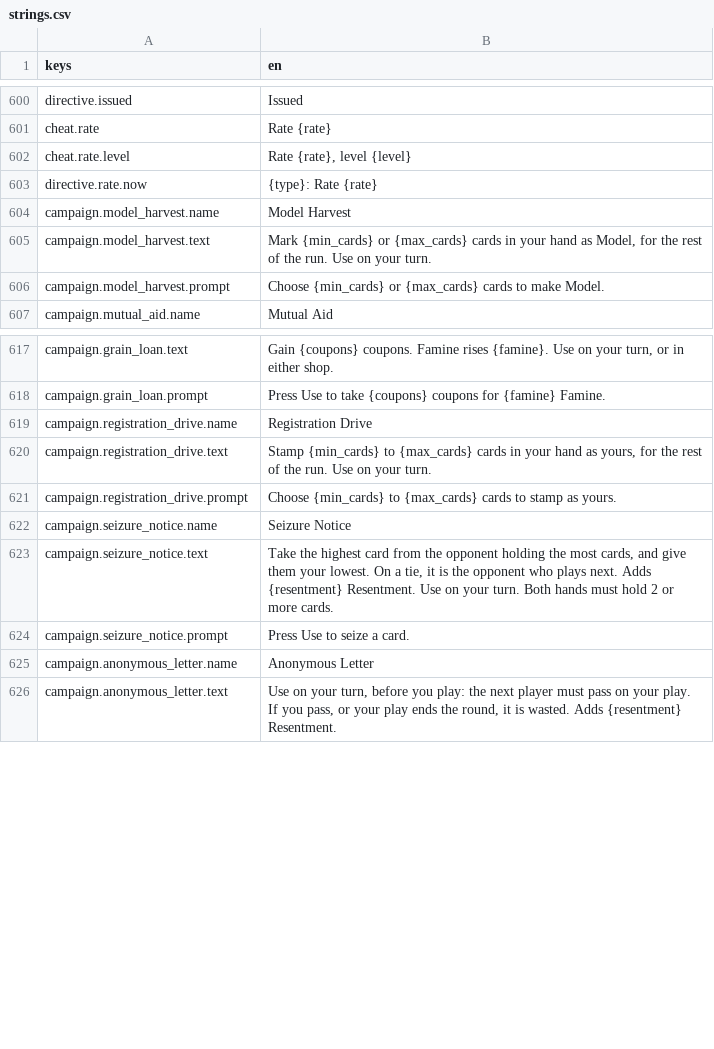
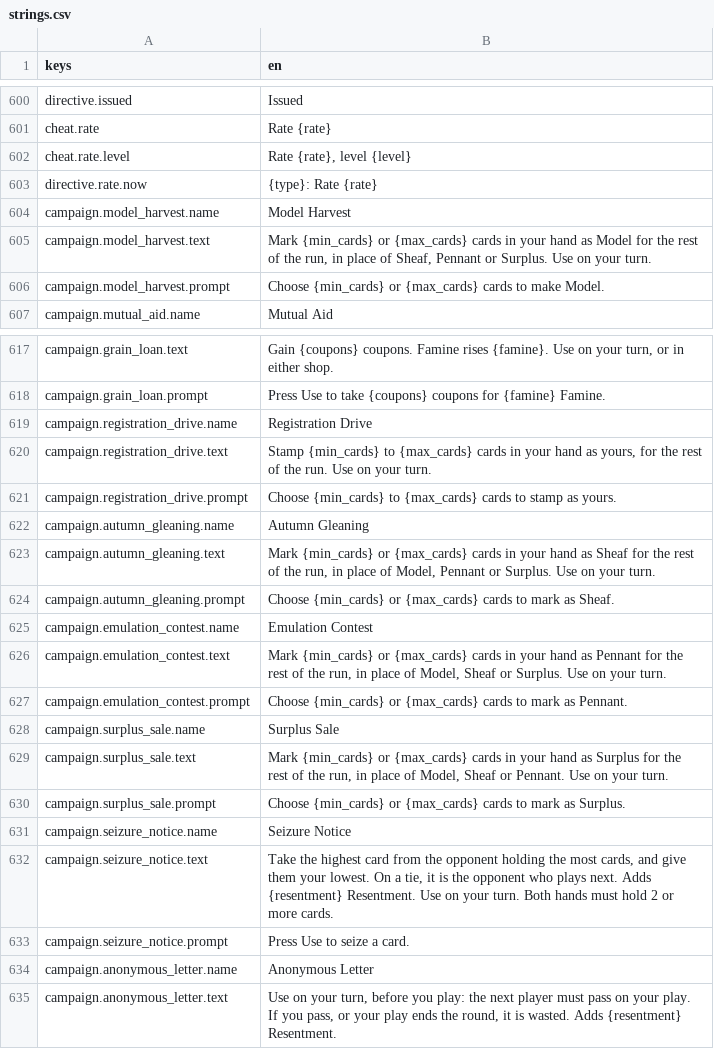
Before and after one commit to georgejieh/Commons, a CSV file: data/strings/strings.csv, drawn as a sheet; only a part is shown, gaps mark what is left out.

Commit message:
P5.2b The state store's Campaigns now include Autumn Gleaning, Emulation Contest and Surplus Sale, open from the first run: each marks one or two cards in hand Sheaf, Pennant or Surplus for the run, in place of any other such mark (ADR 0041)

```diff
--- a/data/strings/strings.csv
+++ b/data/strings/strings.csv
@@ -604,3 +604,3 @@ directive.rate.now,{type}: Rate {rate}
 campaign.model_harvest.name,Model Harvest
-campaign.model_harvest.text,"Mark {min_cards} or {max_cards} cards in your hand as Model, for the rest of the run. Use on your turn."
+campaign.model_harvest.text,"Mark {min_cards} or {max_cards} cards in your hand as Model for the rest of the run, in place of Sheaf, Pennant or Surplus. Use on your turn."
 campaign.model_harvest.prompt,Choose {min_cards} or {max_cards} cards to make Model.
@@ -621,2 +621,11 @@ campaign.registration_drive.text,"Stamp {min_cards} to {max_cards} cards in your
 campaign.registration_drive.prompt,Choose {min_cards} to {max_cards} cards to stamp as yours.
+campaign.autumn_gleaning.name,Autumn Gleaning
+campaign.autumn_gleaning.text,"Mark {min_cards} or {max_cards} cards in your hand as Sheaf for the rest of the run, in place of Model, Pennant or Surplus. Use on your turn."
+campaign.autumn_gleaning.prompt,Choose {min_cards} or {max_cards} cards to mark as Sheaf.
+campaign.emulation_contest.name,Emulation Contest
+campaign.emulation_contest.text,"Mark {min_cards} or {max_cards} cards in your hand as Pennant for the rest of the run, in place of Model, Sheaf or Surplus. Use on your turn."
+campaign.emulation_contest.prompt,Choose {min_cards} or {max_cards} cards to mark as Pennant.
+campaign.surplus_sale.name,Surplus Sale
+campaign.surplus_sale.text,"Mark {min_cards} or {max_cards} cards in your hand as Surplus for the rest of the run, in place of Model, Sheaf or Pennant. Use on your turn."
+campaign.surplus_sale.prompt,Choose {min_cards} or {max_cards} cards to mark as Surplus.
 campaign.seizure_notice.name,Seizure Notice
```
Also changed, not shown: 11 other files.
